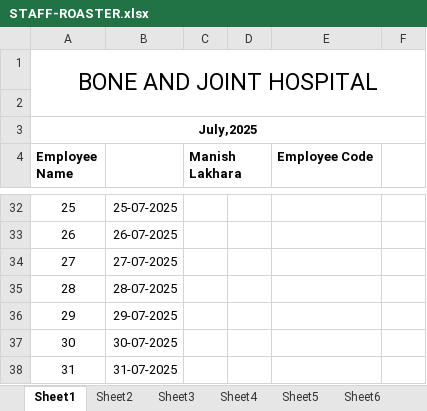
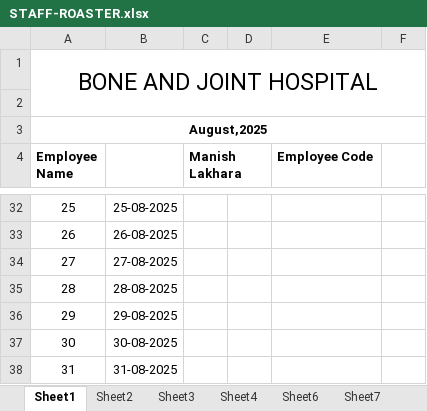
Before and after one commit to DevOpsBahadurKhan/Bnj, an Excel workbook: HR Department/STAFF-ROASTER.xlsx, sheet Sheet1, drawn as a sheet; only a part is shown, gaps mark what is left out; values as stored, in another font and other column widths than the file's, no borders; the diff covers the shown part only; the diff names each change by its address in the sheet, - before the commit and + after, or states it on an @@ line.

```diff
--- a/HR Department/STAFF-ROASTER.xlsx (sheet Sheet1)
+++ b/HR Department/STAFF-ROASTER.xlsx (sheet Sheet1)
-sheet tab: Sheet5
-A3 (Employee Name): July,2025
+A3 (Employee Name): August,2025
-B32: 25-07-2025
+B32: 25-08-2025
-B33: 26-07-2025
+B33: 26-08-2025
-B34: 27-07-2025
+B34: 27-08-2025
-B35: 28-07-2025
+B35: 28-08-2025
-B36: 29-07-2025
+B36: 29-08-2025
-B37: 30-07-2025
+B37: 30-08-2025
-B38: 31-07-2025
+B38: 31-08-2025
```
Also changed, not shown: 24 edited cells elsewhere in this sheet, sheet Sheet3, sheet Sheet6, sheet Sheet8, sheet Sheet2, sheet Sheet4, sheet Sheet7, 2 more sheets, other sheet tabs, Expiry Tracker System.xlsx, 1 other file.
